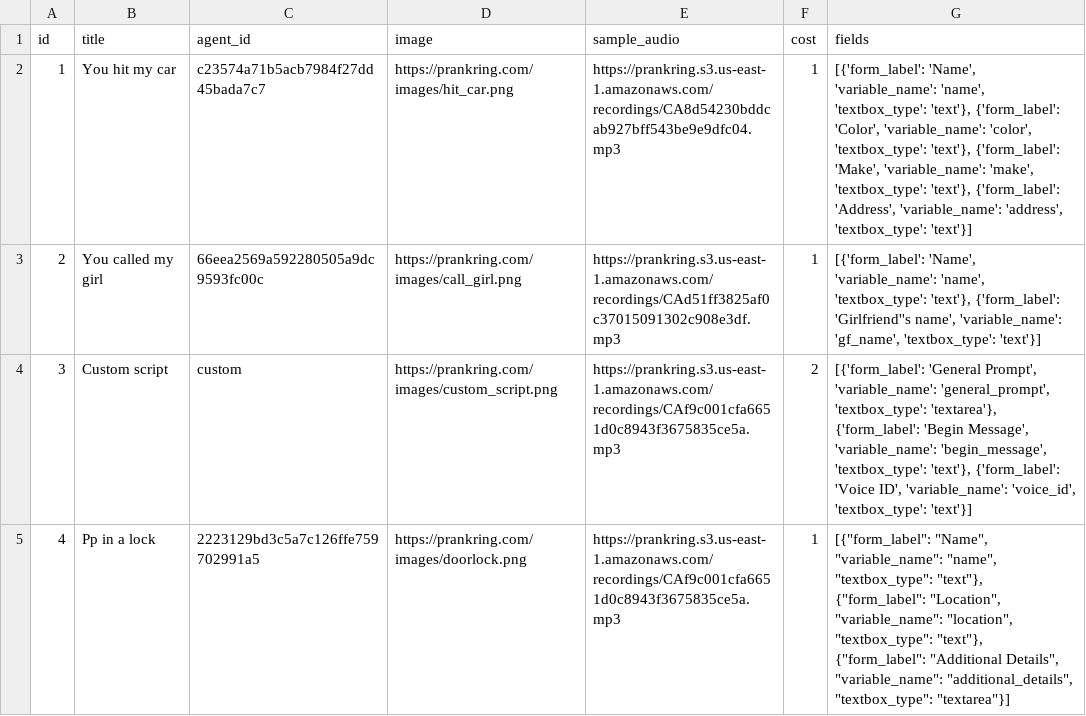
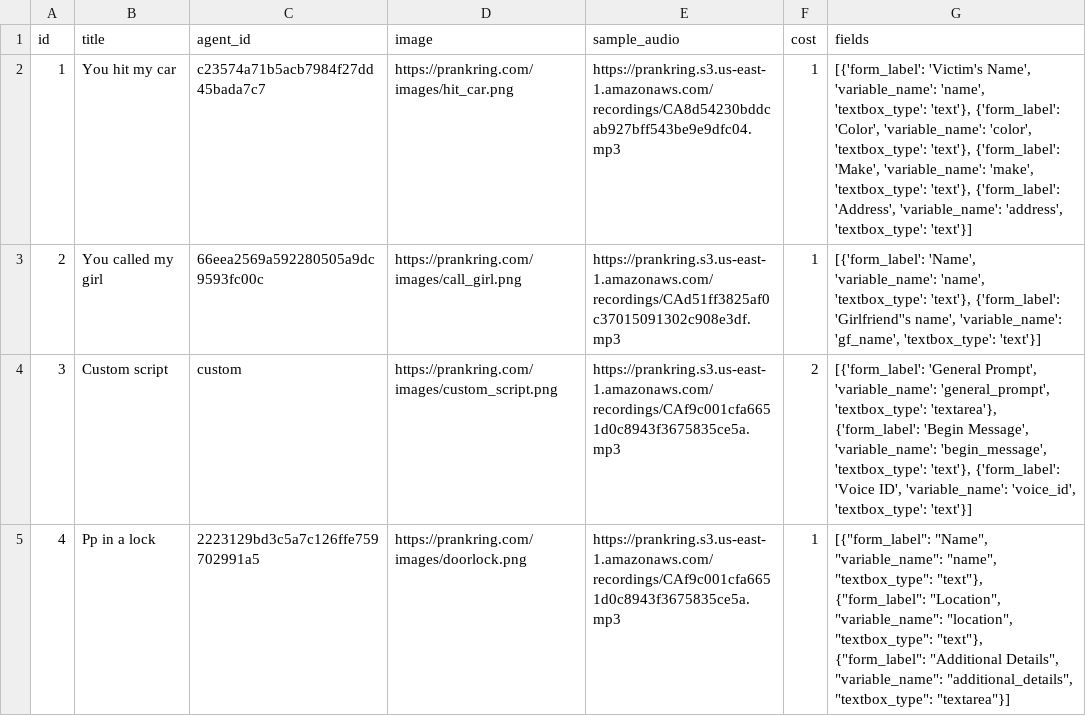
Before and after one commit to ibbi/justaprankbro, a CSV file: server/scripts.csv, drawn as a sheet; only a part is shown.

Commit message:
Update scripts.csv

```diff
--- a/server/scripts.csv
+++ b/server/scripts.csv
@@ -1,3 +1,3 @@
 id,title,agent_id,image,sample_audio,cost,fields
-1,You hit my car,c23574a71b5acb7984f27dd45bada7c7,https://prankring.com/images/hit_car.png,https://prankring.s3.us-east-1.amazonaws.com/recordings/CA8d54230bddcab927bff543be9e9dfc04.mp3,1,"[{'form_label': 'Name', 'variable_name': 'name', 'textbox_type': 'text'}, {'form_label': 'Color', 'variable_name': 'color', 'textbox_type': 'text'}, {'form_label': 'Make', 'variable_name': 'make', 'textbox_type': 'text'}, {'form_label': 'Address', 'variable_name': 'address', 'textbox_type': 'text'}]"
+1,You hit my car,c23574a71b5acb7984f27dd45bada7c7,https://prankring.com/images/hit_car.png,https://prankring.s3.us-east-1.amazonaws.com/recordings/CA8d54230bddcab927bff543be9e9dfc04.mp3,1,"[{'form_label': 'Victim's Name', 'variable_name': 'name', 'textbox_type': 'text'}, {'form_label': 'Color', 'variable_name': 'color', 'textbox_type': 'text'}, {'form_label': 'Make', 'variable_name': 'make', 'textbox_type': 'text'}, {'form_label': 'Address', 'variable_name': 'address', 'textbox_type': 'text'}]"
 2,You called my girl,66eea2569a592280505a9dc9593fc00c,https://prankring.com/images/call_girl.png,https://prankring.s3.us-east-1.amazonaws.com/recordings/CAd51ff3825af0c37015091302c908e3df.mp3,1,"[{'form_label': 'Name', 'variable_name': 'name', 'textbox_type': 'text'}, {'form_label': 'Girlfriend''s name', 'variable_name': 'gf_name', 'textbox_type': 'text'}]"
```
